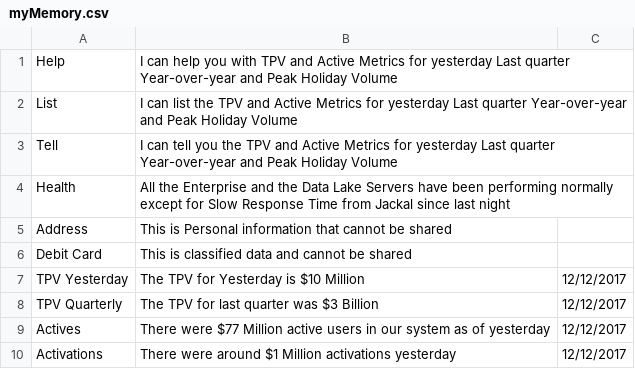
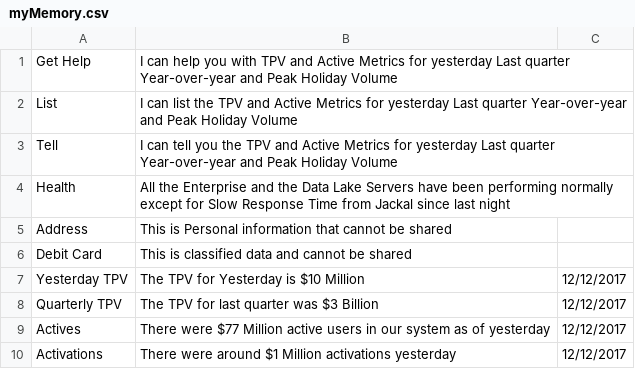
Before and after one commit to nerdanity/ReadCSV2, a CSV file: myMemory.csv, drawn as a sheet.

Commit message:
Update myMemory.csv

```diff
--- a/myMemory.csv
+++ b/myMemory.csv
@@ -1,2 +1,2 @@
-Help,I can help you with  TPV and Active Metrics for yesterday Last quarter Year-over-year and Peak Holiday Volume
+Get Help,I can help you with  TPV and Active Metrics for yesterday Last quarter Year-over-year and Peak Holiday Volume
 List,I can list the TPV and Active Metrics for yesterday Last quarter Year-over-year and Peak Holiday Volume
@@ -6,4 +6,4 @@ Address,This is Personal information that cannot be shared
 Debit Card,This is classified data and cannot be shared
-TPV Yesterday,The TPV for Yesterday is $10 Million,12/12/2017
-TPV Quarterly,The TPV for last quarter was $3 Billion,12/12/2017
+Yesterday TPV,The TPV for Yesterday is $10 Million,12/12/2017
+Quarterly TPV,The TPV for last quarter was $3 Billion,12/12/2017
 Actives,There were $77 Million active users in our system as of yesterday,12/12/2017
```
